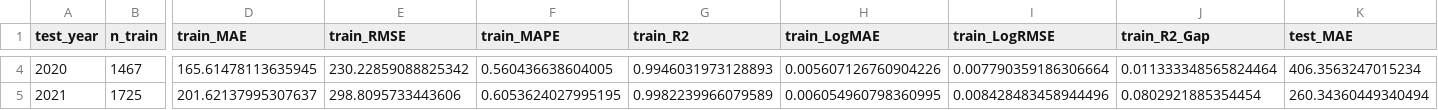
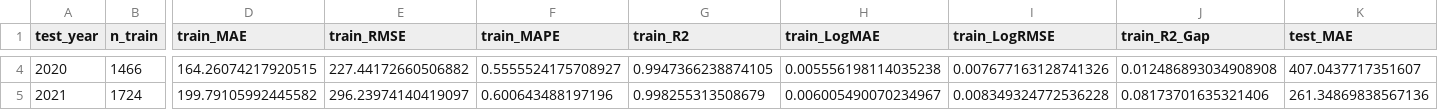
Before and after one commit to FakeSpace9/202605-BMDS2003-DATA-SCIENCE, a CSV file: prototype/random_forest_fold_metrics.csv, drawn as a sheet; only a part is shown, gaps mark what is left out; the diff covers the shown part only; the diff names each change by its address in the sheet, - before the commit and + after, or states it on an @@ line.

```diff
--- a/prototype/random_forest_fold_metrics.csv
+++ b/prototype/random_forest_fold_metrics.csv
-B4 (n_train): 1467
+B4 (n_train): 1466
-D4 (train_MAE): 165.61478113635945
+D4 (train_MAE): 164.26074217920515
-E4 (train_RMSE): 230.22859088825342
+E4 (train_RMSE): 227.44172660506882
-F4 (train_MAPE): 0.560436638604005
+F4 (train_MAPE): 0.5555524175708927
-G4 (train_R2): 0.9946031973128893
+G4 (train_R2): 0.9947366238874105
-H4 (train_LogMAE): 0.005607126760904226
+H4 (train_LogMAE): 0.005556198114035238
-I4 (train_LogRMSE): 0.007790359186306664
+I4 (train_LogRMSE): 0.007677163128741326
-J4 (train_R2_Gap): 0.011333348565824464
+J4 (train_R2_Gap): 0.012486893034908908
-K4 (test_MAE): 406.3563247015234
+K4 (test_MAE): 407.0437717351607
-B5 (n_train): 1725
+B5 (n_train): 1724
-D5 (train_MAE): 201.62137995307637
+D5 (train_MAE): 199.79105992445582
-E5 (train_RMSE): 298.8095733443606
+E5 (train_RMSE): 296.23974140419097
-F5 (train_MAPE): 0.6053624027995195
+F5 (train_MAPE): 0.600643488197196
-G5 (train_R2): 0.9982239966079589
+G5 (train_R2): 0.998255313508679
-H5 (train_LogMAE): 0.006054960798360995
+H5 (train_LogMAE): 0.006005490070234967
-I5 (train_LogRMSE): 0.008428483458944496
+I5 (train_LogRMSE): 0.008349324772536228
-J5 (train_R2_Gap): 0.0802921885354454
+J5 (train_R2_Gap): 0.08173701635321406
-K5 (test_MAE): 260.34360449340494
+K5 (test_MAE): 261.34869838567136
```
Also changed, not shown: 110 edited cells elsewhere in this file, 3 other files.
